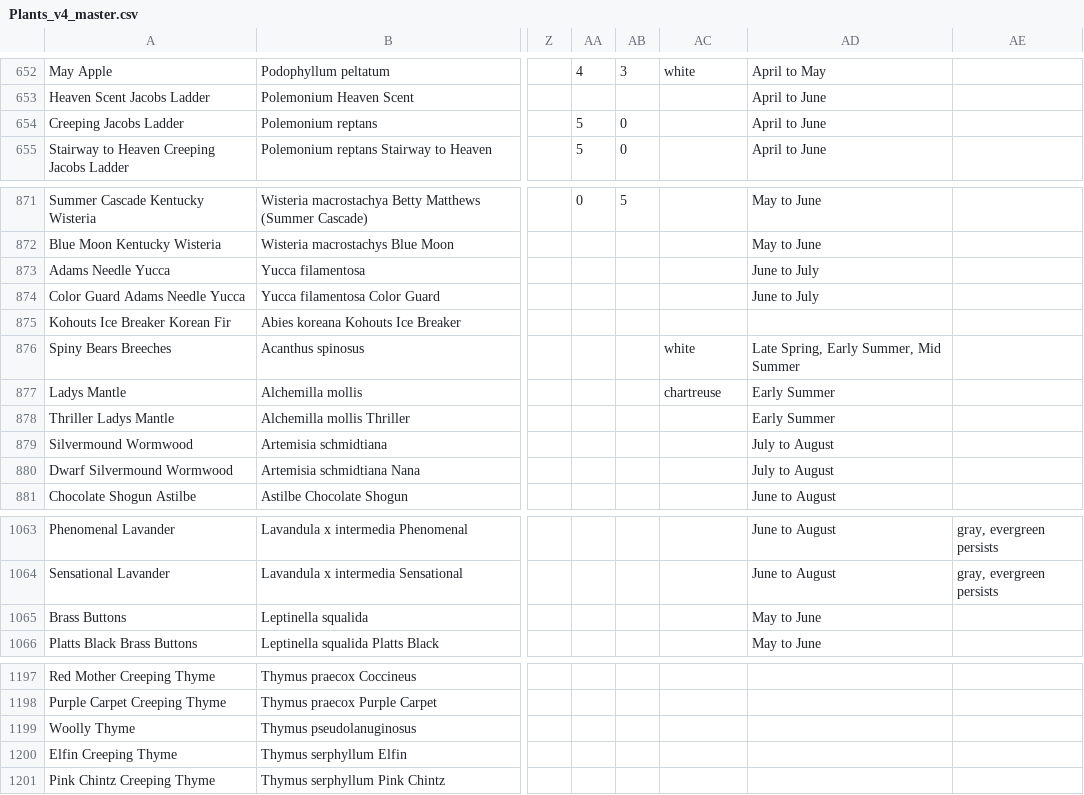
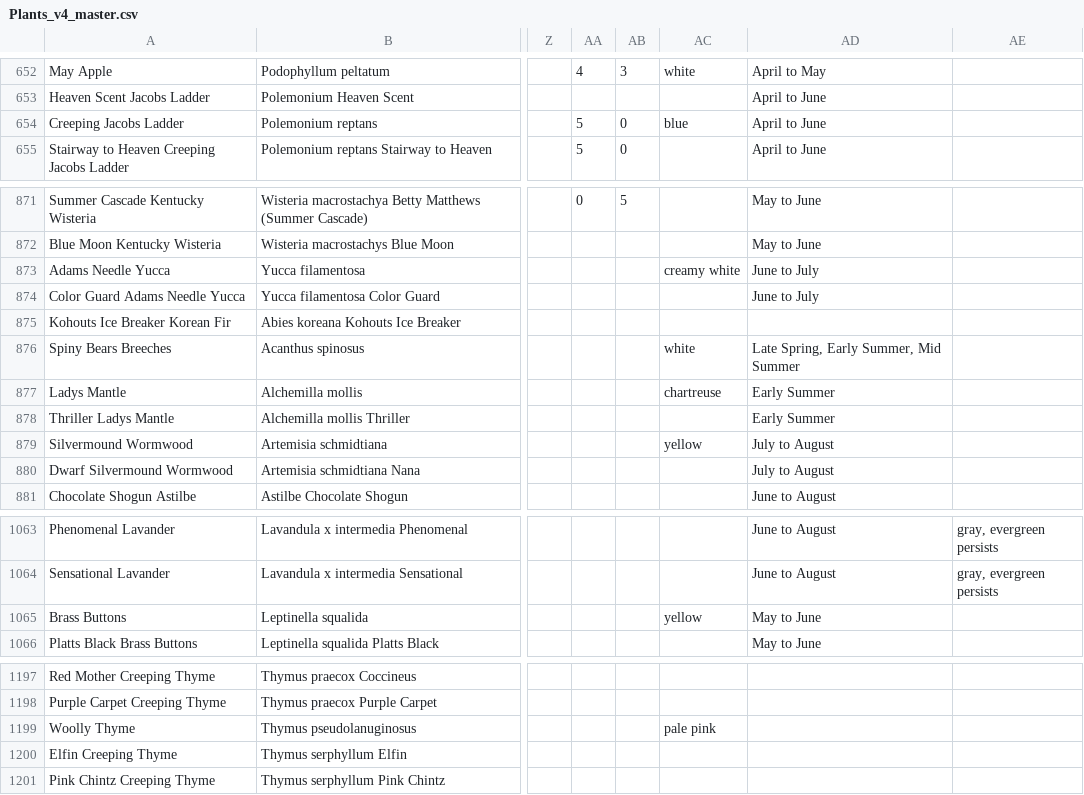
Before and after one commit to sbx-bnagle/upper-midwest-plants, a CSV file: Plants_v4_master.csv, drawn as a sheet; only a part is shown, gaps mark what is left out; the diff names each change by its address in the sheet, - before the commit and + after, or states it on an @@ line.

```diff
--- a/Plants_v4_master.csv
+++ b/Plants_v4_master.csv
-AC654: (empty)
+AC654: blue
-AC873: (empty)
+AC873: creamy white
-AC879: (empty)
+AC879: yellow
-AC1065: (empty)
+AC1065: yellow
-AC1199: (empty)
+AC1199: pale pink
```
